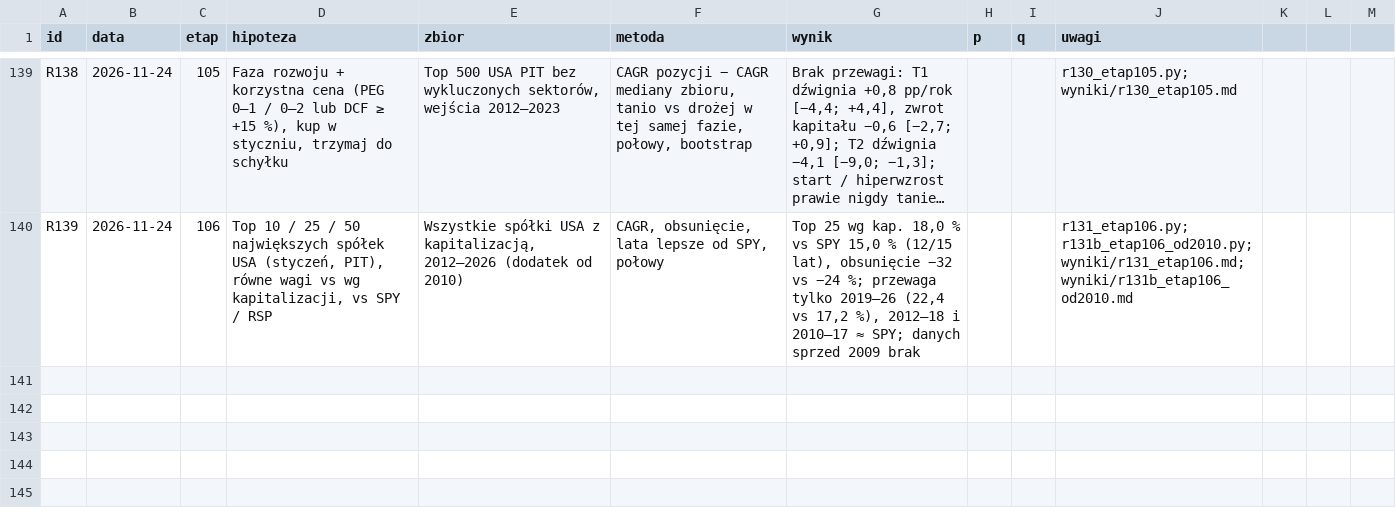
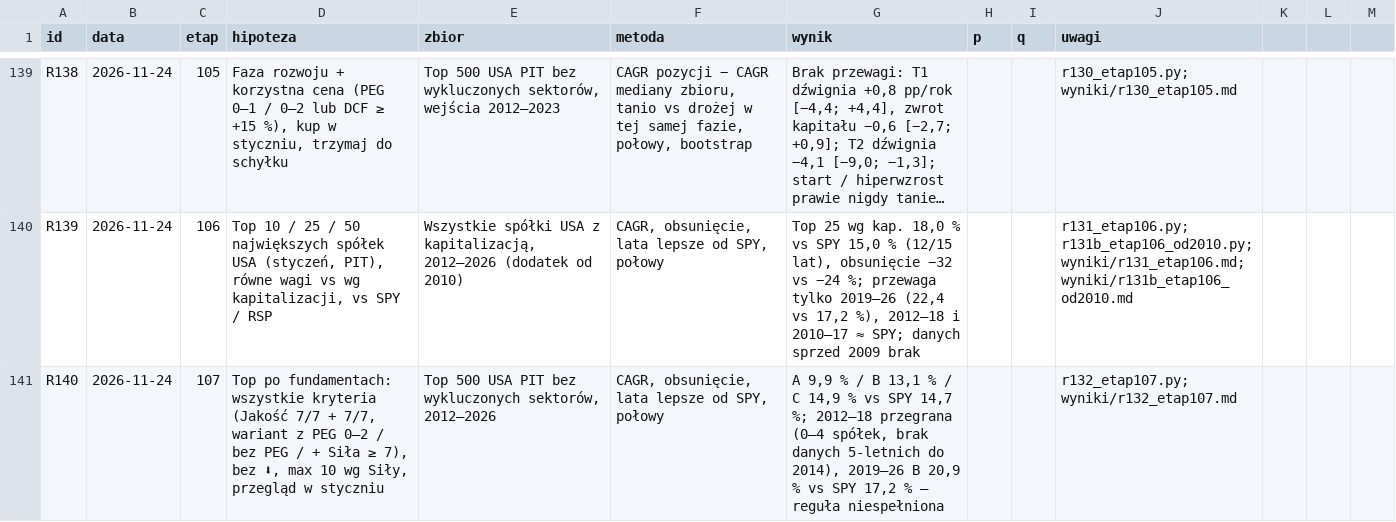
Before and after one commit to agnar92/Momentum, a CSV file: research/rejestr.csv, drawn as a sheet; only a part is shown, gaps mark what is left out; long unchanged cells end in …; the diff names each change by its address in the sheet, - before the commit and + after, or states it on an @@ line.

```diff
--- a/research/rejestr.csv
+++ b/research/rejestr.csv
+row 141: R140 | 2026-11-24 | 107 | Top po fundamentach: wszystkie kryteria (Jakość 7/7 + 7/7, wariant z PEG 0–2 / bez PEG / + Siła ≥ 7), bez ⬇, max 10 wg Siły, przegląd w styczniu | Top 500 USA PIT bez wykluczonych sektorów, 2012–2026 | CAGR, obsunięcie, lata lepsze od SPY, połowy | A 9,9 % / B 13,1 % / C 14,9 % vs SPY 14,7 %; 2012–18 przegrana (0–4 spółek, brak danych 5-letnich do 2014), 2019–26 B 20,9 % vs SPY 17,2 % — reguła niespełniona |  |  | r132_etap107.py; wyniki/r132_etap107.md
```
Also changed, not shown: 4 other files.
